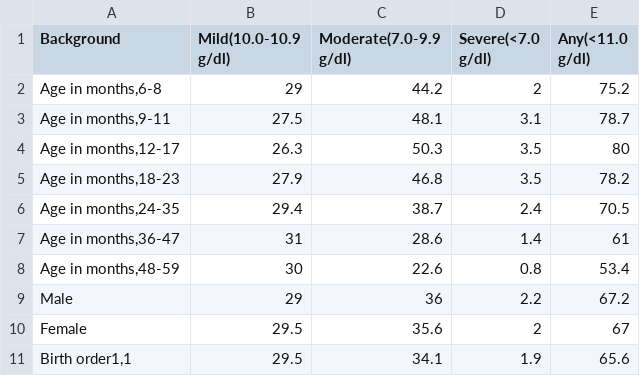
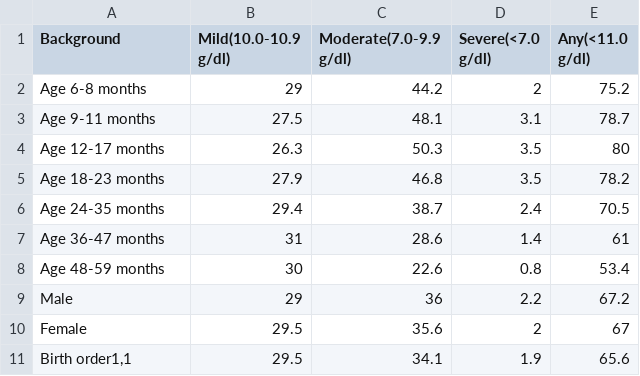
Before and after one commit to hanuzalte/Nutrition-Dashboard, a CSV file: children anemia other factorscsv.csv, drawn as a sheet; only a part is shown.

Commit message:
Update children anemia other factorscsv.csv

```diff
--- a/children anemia other factorscsv.csv
+++ b/children anemia other factorscsv.csv
@@ -3,9 +3,9 @@ Background,Mild(10.0-10.9 g/dl),"Moderate(7.0-9.9 g/dl)
 ",Any(<11.0 g/dl)
-"Age in months,6-8",29,44.2,2,75.2
-"Age in months,9-11",27.5,48.1,3.1,78.7
-"Age in months,12-17",26.3,50.3,3.5,80
-"Age in months,18-23",27.9,46.8,3.5,78.2
-"Age in months,24-35",29.4,38.7,2.4,70.5
-"Age in months,36-47",31,28.6,1.4,61
-"Age in months,48-59",30,22.6,0.8,53.4
+"Age 6-8 months",29,44.2,2,75.2
+"Age 9-11 months",27.5,48.1,3.1,78.7
+"Age 12-17 months",26.3,50.3,3.5,80
+"Age 18-23 months",27.9,46.8,3.5,78.2
+"Age 24-35 months",29.4,38.7,2.4,70.5
+"Age 36-47 months",31,28.6,1.4,61
+"Age 48-59 months",30,22.6,0.8,53.4
 Male,29,36,2.2,67.2
```
